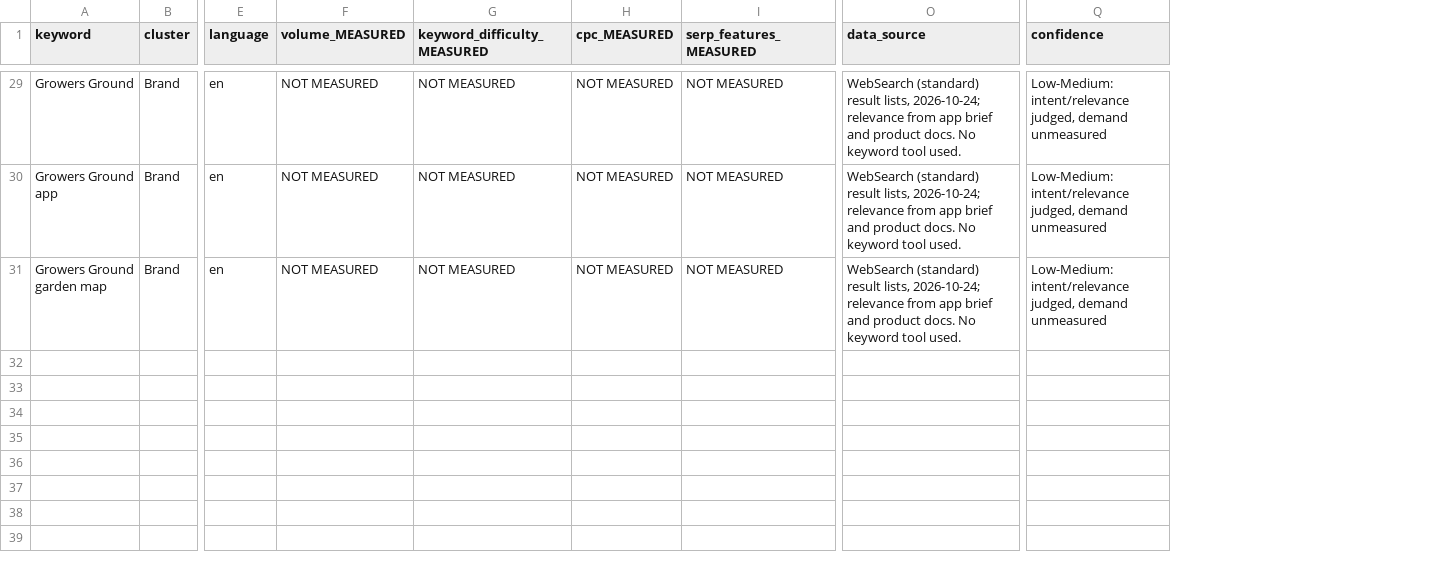
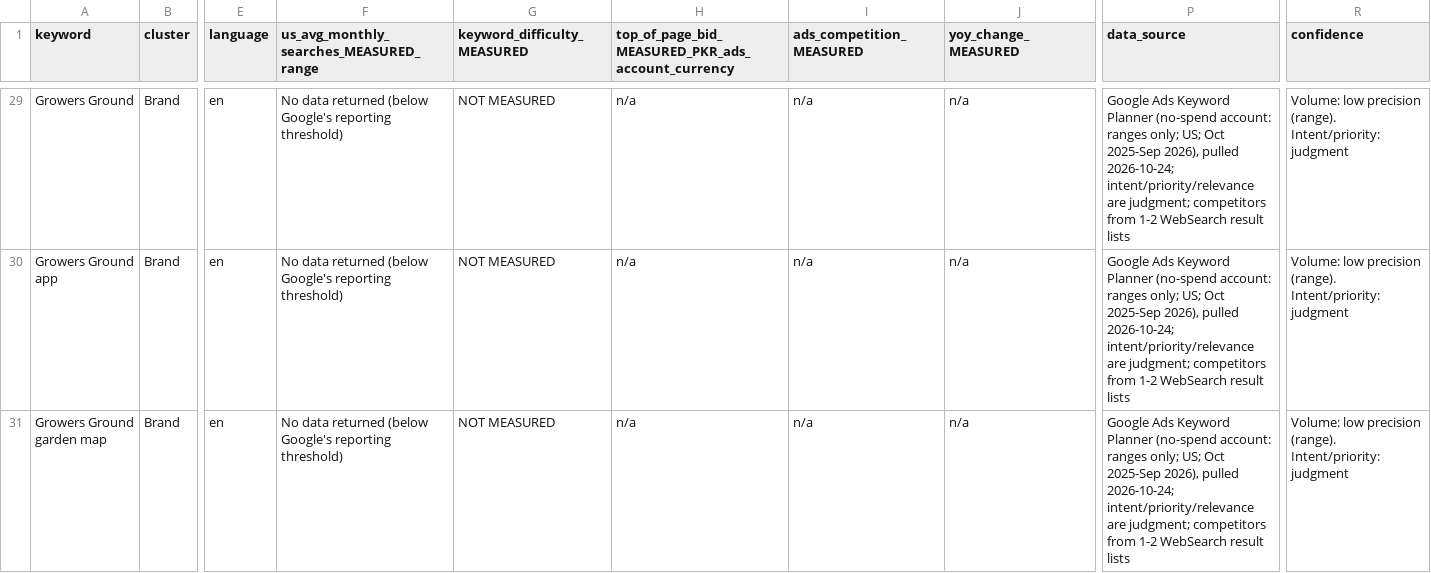
Before and after one commit to ahmedhakim0011/growers_ground_lp, a CSV file: seo/keywords.csv, drawn as a sheet; only a part is shown, gaps mark what is left out; removed rows and columns are numbered as before the commit, all else as after; the diff covers the shown part only; the diff names each change by its address in the sheet, - before the commit and + after, or states it on an @@ line.

Commit message:
Add new guides on finding and starting community gardens, enhancing editorial content with practical advice and structured sections. Update SEO keywords for improved discoverability.

```diff
--- a/seo/keywords.csv
+++ b/seo/keywords.csv
-column F (volume_MEASURED), rows 29-31: all NOT MEASURED
+column F, row 1: us_avg_monthly_searches_MEASURED_range; rows 29-31: all No data returned (below Google's reporting threshold)
-column H (cpc_MEASURED), rows 29-31: all NOT MEASURED
-column I (serp_features_MEASURED), rows 29-31: all NOT MEASURED
+column H, row 1: top_of_page_bid_MEASURED_PKR_ads_account_currency; rows 29-31: all n/a
+column I (ads_competition_MEASURED), rows 29-31: all n/a
+column J (yoy_change_MEASURED), rows 29-31: all n/a
-P29:P31 (data_source): WebSearch (standard) result lists, 2026-10-24; relevance from app brief and product docs. No keyword tool used.
+P29:P31 (data_source): Google Ads Keyword Planner (no-spend account: ranges only; US; Oct 2025-Sep 2026), pulled 2026-10-24; intent/priority/relevance are judgment; competitors from 1-2 WebSearch result lists
-R29:R31 (confidence): Low-Medium: intent/relevance judged, demand unmeasured
+R29:R31 (confidence): Volume: low precision (range). Intent/priority: judgment
```
Also changed, not shown: 54 edited cells elsewhere in this file, 3 other files.
